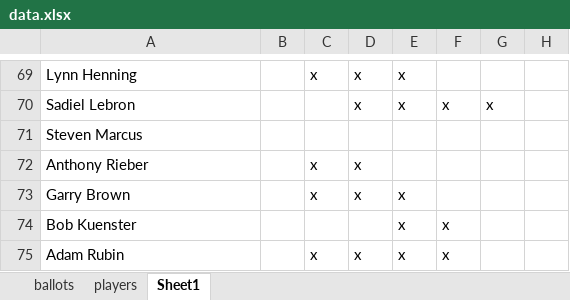
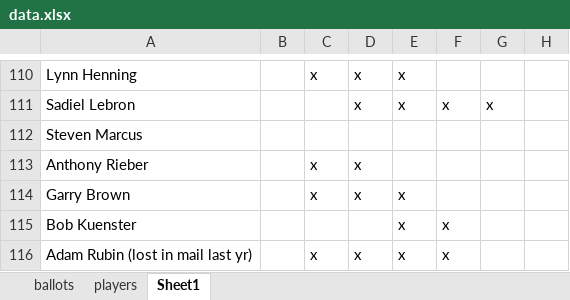
Before and after one commit to deppen8/bbhof_dash, an Excel workbook: data.xlsx, sheet Sheet1, drawn as a sheet; only a part is shown, gaps mark what is left out; values as stored, in another font and other column widths than the file's, no cell formats; addresses are those after the commit; the diff covers the shown part only; the diff names each change by its address in the sheet, - before the commit and + after, or states it on an @@ line.

```diff
--- a/data.xlsx (sheet Sheet1)
+++ b/data.xlsx (sheet Sheet1)
-A116: Adam Rubin
+A116: Adam Rubin (lost in mail last yr)
```
Also changed, not shown: 42 added rows, 1 removed row and 20 edited cells elsewhere in this sheet, sheet ballots, cell formats, formulas that keep their value, 1 other file.
